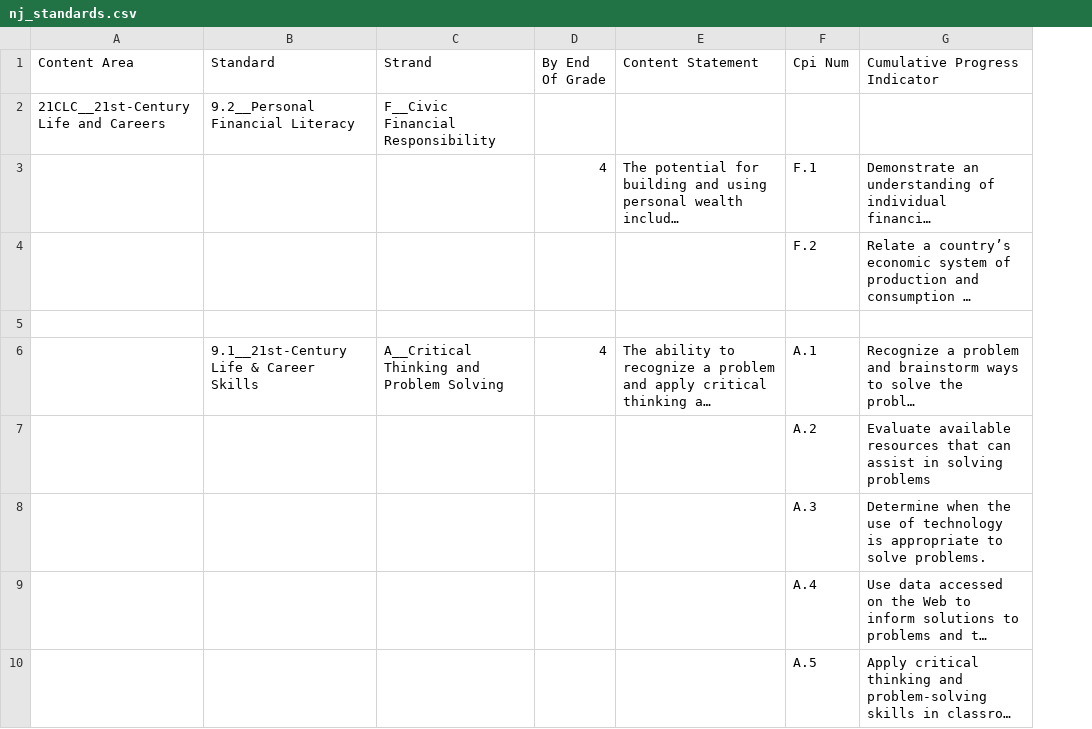
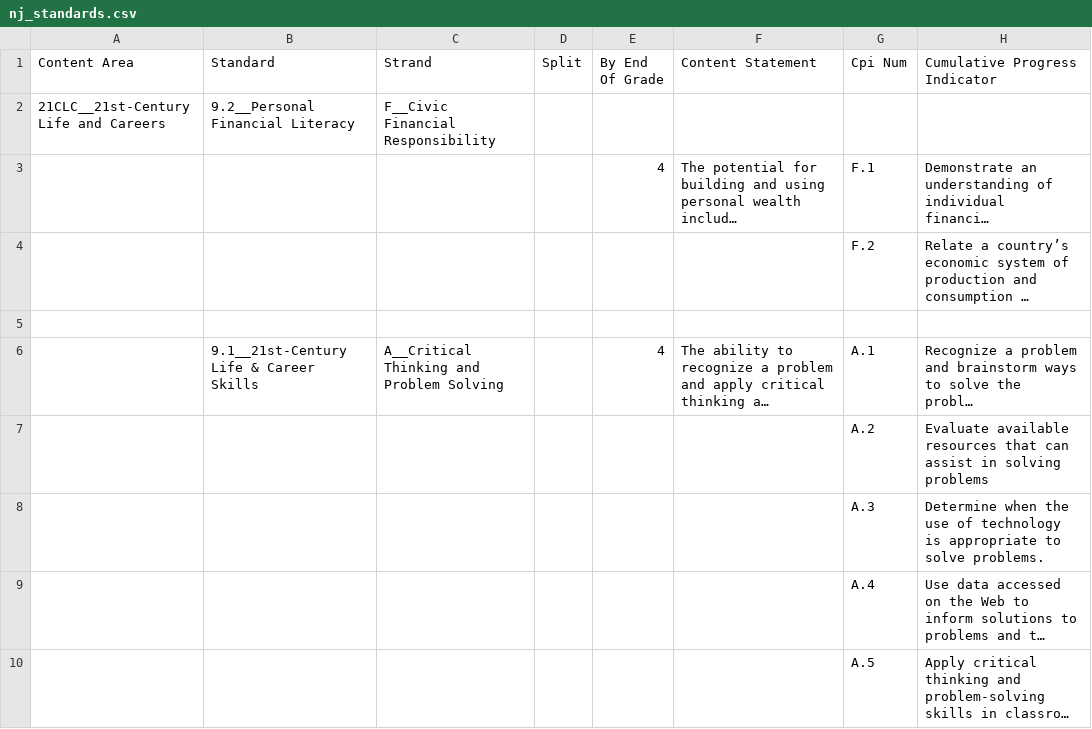
Before and after one commit to laquereric/LivingToLearn, a CSV file: data/nj_standards.csv, drawn as a sheet; only a part is shown; long unchanged cells end in …; the diff names each change by its address in the sheet, - before the commit and + after, or states it on an @@ line.

Commit message:
Refactored Curriculum CSV parsing , added splits, and added PaGed

```diff
--- a/data/nj_standards.csv
+++ b/data/nj_standards.csv
+column D (Split), empty
```
Also changed, not shown: 6 other files.
